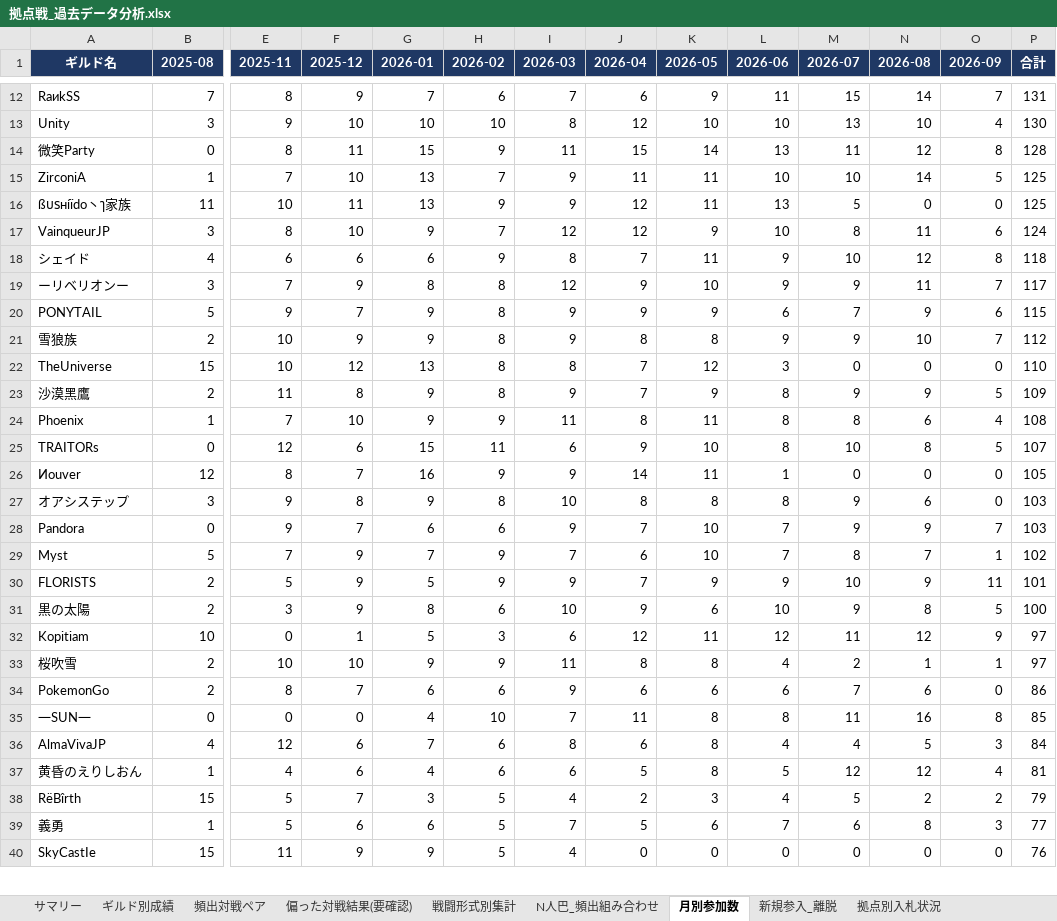
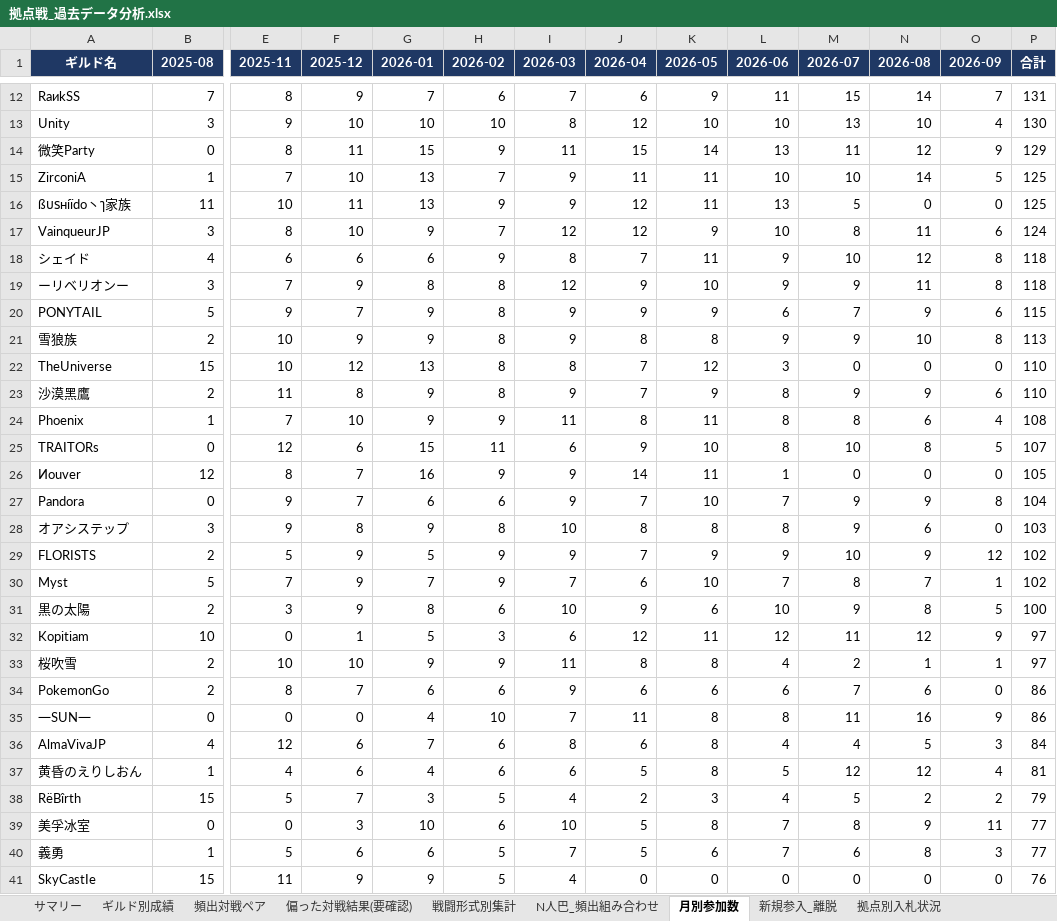
Before and after one commit to Lily-0619/bdm-node-war-tracker, an Excel workbook: report/output/拠点戦_過去データ分析.xlsx, sheet 月別参加数, drawn as a sheet; only a part is shown, gaps mark what is left out; values as stored, in another font and other column widths than the file's, no borders; removed rows and columns are numbered as before the commit, all else as after; rows hold the shown columns only; the diff covers the shown part only; the diff names each change by its address in the sheet, - before the commit and + after, or states it on an @@ line.

```diff
--- a/report/output/拠点戦_過去データ分析.xlsx (sheet 月別参加数)
+++ b/report/output/拠点戦_過去データ分析.xlsx (sheet 月別参加数)
-O14 (2026-09): 8
+O14 (2026-09): 9
-P14 (合計): 128
+P14 (合計): 129
-O19 (2026-09): 7
+O19 (2026-09): 8
-P19 (合計): 117
+P19 (合計): 118
-O21 (2026-09): 7
+O21 (2026-09): 8
-P21 (合計): 112
+P21 (合計): 113
-O23 (2026-09): 5
+O23 (2026-09): 6
-P23 (合計): 109
+P23 (合計): 110
+row 27: Pandora | 0 | 9 | 7 | 6 | 6 | 9 | 7 | 10 | 7 | 9 | 9 | 8 | 104
-row 28: Pandora | 0 | 9 | 7 | 6 | 6 | 9 | 7 | 10 | 7 | 9 | 9 | 7 | 103
+row 29: FLORISTS | 2 | 5 | 9 | 5 | 9 | 9 | 7 | 9 | 9 | 10 | 9 | 12 | 102
-row 30: FLORISTS | 2 | 5 | 9 | 5 | 9 | 9 | 7 | 9 | 9 | 10 | 9 | 11 | 101
-O35 (2026-09): 8
+O35 (2026-09): 9
-P35 (合計): 85
+P35 (合計): 86
+row 39: 美孚冰室 | 0 | 0 | 3 | 10 | 6 | 10 | 5 | 8 | 7 | 8 | 9 | 11 | 77
```
Also changed, not shown: 6 added rows, 7 removed rows and 8 edited cells elsewhere in this sheet, sheet ギルド別成績, sheet 頻出対戦ペア, sheet N人巴_頻出組み合わせ, sheet 拠点別入札状況, sheet 偏った対戦結果(要確認), sheet 新規参入_離脱, 2 more sheets, 8 other files.
